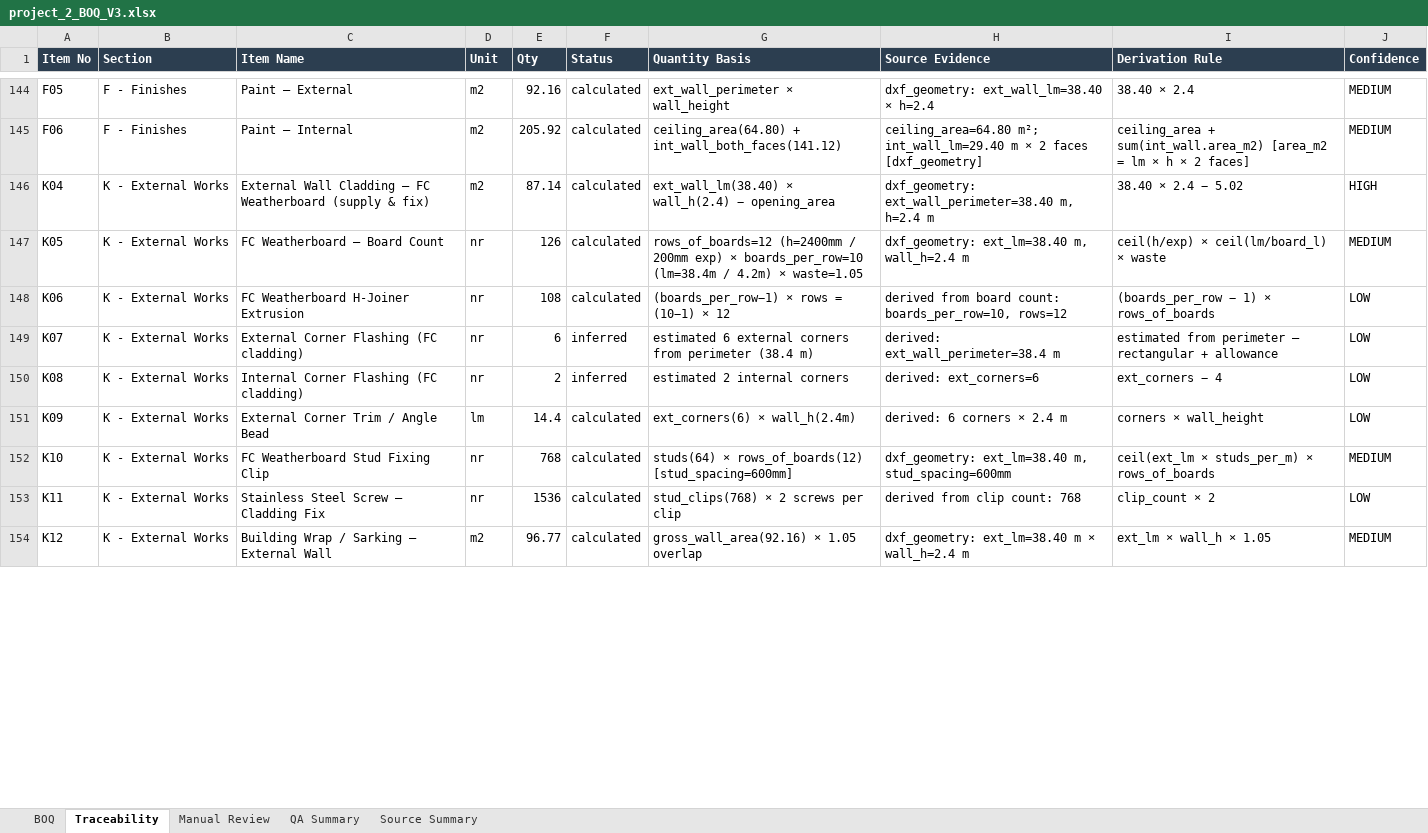
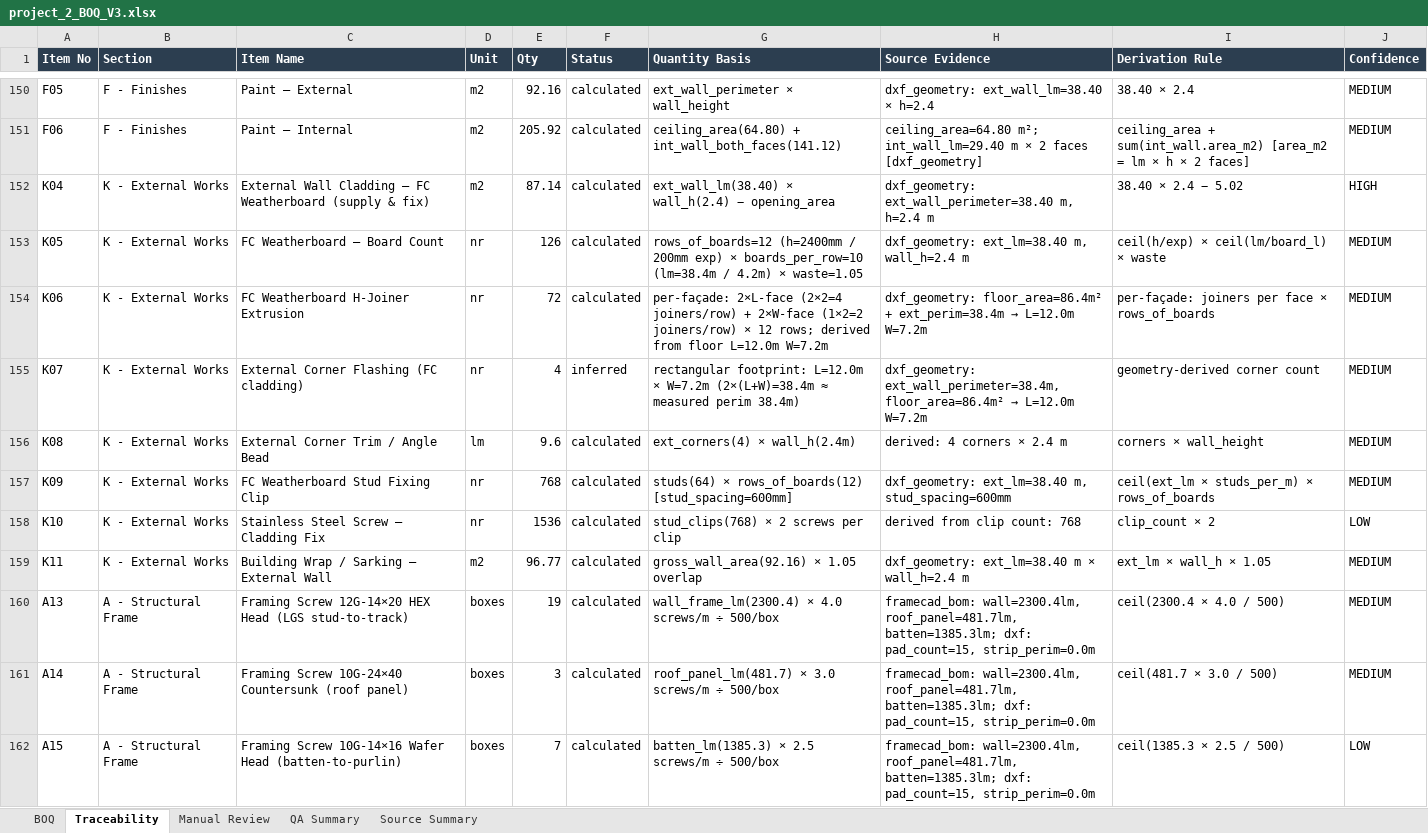
Before and after one commit to KhabibullaevSh/get-demo1-copy, an Excel workbook: v3_boq_system/outputs/project_2/project_2_BOQ_V3.xlsx, sheet Traceability, drawn as a sheet; only a part is shown, gaps mark what is left out; values as stored, in another font and other column widths than the file's, no borders; removed rows and columns are numbered as before the commit, all else as after; the diff covers the shown part only; the diff names each change by its address in the sheet, - before the commit and + after, or states it on an @@ line.

```diff
--- a/v3_boq_system/outputs/project_2/project_2_BOQ_V3.xlsx (sheet Traceability)
+++ b/v3_boq_system/outputs/project_2/project_2_BOQ_V3.xlsx (sheet Traceability)
-E154 (Qty): 108
+E154 (Qty): 72
-G154 (Quantity Basis): (boards_per_row−1) × rows = (10−1) × 12
+G154 (Quantity Basis): per-façade: 2×L-face (2×2=4 joiners/row) + 2×W-face (1×2=2 joiners/row) × 12 rows; derived from floor L=12.0m W=7.2m
@@ H154 (Source Evidence): derived from board count: boards_per_row=10, rows=12 → dxf_geometry: floor_area=86.4m² + ext_perim=38.4m → L=12.0m W=7.2m @@
-I154 (Derivation Rule): (boards_per_row − 1) × rows_of_boards
+I154 (Derivation Rule): per-façade: joiners per face × rows_of_boards
-J154:J156 (Confidence): LOW
+J154:J156 (Confidence): MEDIUM
-E155 (Qty): 6
+E155 (Qty): 4
-G155 (Quantity Basis): estimated 6 external corners from perimeter (38.4 m)
+G155 (Quantity Basis): rectangular footprint: L=12.0m × W=7.2m (2×(L+W)=38.4m ≈ measured perim 38.4m)
@@ H155 (Source Evidence): derived: ext_wall_perimeter=38.4 m → dxf_geometry: ext_wall_perimeter=38.4m, floor_area=86.4m² → L=12.0m W=7.2m @@
-I155 (Derivation Rule): estimated from perimeter — rectangular + allowance
+I155 (Derivation Rule): geometry-derived corner count
-C156 (Item Name): Internal Corner Flashing (FC cladding)
+C156 (Item Name): External Corner Trim / Angle Bead
-D156 (Unit): nr
+D156 (Unit): lm
-E156 (Qty): 2
+E156 (Qty): 9.6
-F156 (Status): inferred
+F156 (Status): calculated
-G156 (Quantity Basis): estimated 2 internal corners
+G156 (Quantity Basis): ext_corners(4) × wall_h(2.4m)
-H156 (Source Evidence): derived: ext_corners=6
+H156 (Source Evidence): derived: 4 corners × 2.4 m
-I156 (Derivation Rule): ext_corners − 4
+I156 (Derivation Rule): corners × wall_height
-row 151: K09 | K - External Works | External Corner Trim / Angle Bead | lm | 14.4 | calculated | ext_corners(6) × wall_h(2.4m) | derived: 6 corners × 2.4 m | corners × wall_height | LOW
-A157 (Item No): K10
+A157 (Item No): K09
-A158 (Item No): K11
+A158 (Item No): K10
-A159 (Item No): K12
+A159 (Item No): K11
+row 160: A13 | A - Structural Frame | Framing Screw 12G-14×20 HEX Head (LGS stud-to-track) | boxes | 19 | calculated | wall_frame_lm(2300.4) × 4.0 screws/m ÷ 500/box | framecad_bom: wall=2300.4lm, roof_panel=481.7lm, batten=1385.3lm; dxf: pad_count=15, strip_perim=0.0m | ceil(2300.4 × 4.0 / 500) | MEDIUM
+row 161: A14 | A - Structural Frame | Framing Screw 10G-24×40 Countersunk (roof panel) | boxes | 3 | calculated | roof_panel_lm(481.7) × 3.0 screws/m ÷ 500/box | framecad_bom: wall=2300.4lm, roof_panel=481.7lm, batten=1385.3lm; dxf: pad_count=15, strip_perim=0.0m | ceil(481.7 × 3.0 / 500) | MEDIUM
+row 162: A15 | A - Structural Frame | Framing Screw 10G-14×16 Wafer Head (batten-to-purlin) | boxes | 7 | calculated | batten_lm(1385.3) × 2.5 screws/m ÷ 500/box | framecad_bom: wall=2300.4lm, roof_panel=481.7lm, batten=1385.3lm; dxf: pad_count=15, strip_perim=0.0m | ceil(1385.3 × 2.5 / 500) | LOW
```
Also changed, not shown: 15 added rows, 1 removed row and 50 edited cells elsewhere in this sheet, sheet BOQ, sheet Manual Review, sheet QA Summary, sheet Source Summary, 7 other files.
